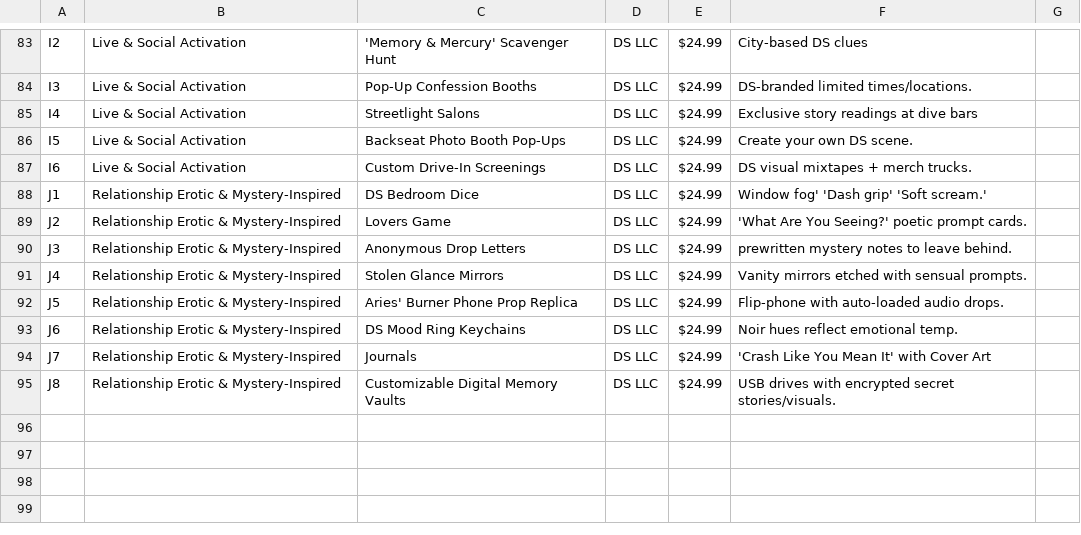
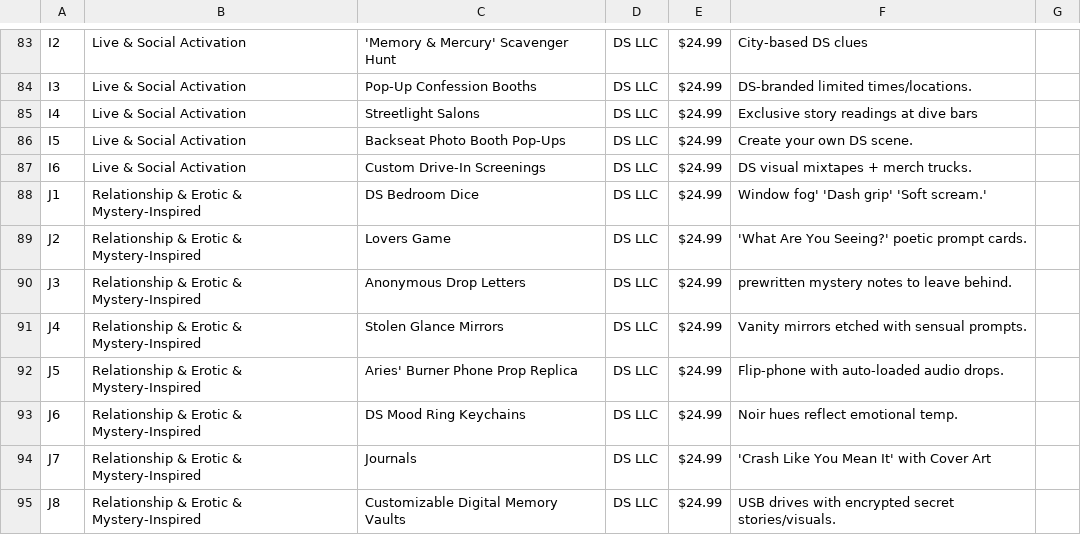
Before and after one commit to DSLLCAdmin/DS-V4, a CSV file: products.csv, drawn as a sheet; only a part is shown, gaps mark what is left out; the diff covers the shown part only.

```diff
--- a/products.csv
+++ b/products.csv
@@ -87,9 +87,9 @@ I5,Live & Social Activation,Backseat Photo Booth Pop-Ups,DS LLC,$24.99 ,Create y
 I6,Live & Social Activation,Custom Drive-In Screenings,DS LLC,$24.99 ,DS visual mixtapes + merch trucks.,
-J1,Relationship Erotic & Mystery-Inspired,DS Bedroom Dice,DS LLC,$24.99 ,Window fog' 'Dash grip' 'Soft scream.',
-J2,Relationship Erotic & Mystery-Inspired,Lovers Game,DS LLC,$24.99 ,'What Are You Seeing?'  poetic prompt cards.,
-J3,Relationship Erotic & Mystery-Inspired,Anonymous Drop Letters,DS LLC,$24.99 ,prewritten mystery notes to leave behind.,
-J4,Relationship Erotic & Mystery-Inspired,Stolen Glance Mirrors,DS LLC,$24.99 ,Vanity mirrors etched with sensual prompts.,
-J5,Relationship Erotic & Mystery-Inspired,Aries' Burner Phone Prop Replica,DS LLC,$24.99 ,Flip-phone with auto-loaded audio drops.,
-J6,Relationship Erotic & Mystery-Inspired,DS Mood Ring Keychains,DS LLC,$24.99 ,Noir hues reflect emotional temp.,
-J7,Relationship Erotic & Mystery-Inspired,Journals,DS LLC,$24.99 ,'Crash Like You Mean It' with Cover Art,
-J8,Relationship Erotic & Mystery-Inspired,Customizable Digital Memory Vaults,DS LLC,$24.99 ,USB drives with encrypted secret stories/visuals.,
+J1,Relationship & Erotic & Mystery-Inspired,DS Bedroom Dice,DS LLC,$24.99 ,Window fog' 'Dash grip' 'Soft scream.',
+J2,Relationship & Erotic & Mystery-Inspired,Lovers Game,DS LLC,$24.99 ,'What Are You Seeing?'  poetic prompt cards.,
+J3,Relationship & Erotic & Mystery-Inspired,Anonymous Drop Letters,DS LLC,$24.99 ,prewritten mystery notes to leave behind.,
+J4,Relationship & Erotic & Mystery-Inspired,Stolen Glance Mirrors,DS LLC,$24.99 ,Vanity mirrors etched with sensual prompts.,
+J5,Relationship & Erotic & Mystery-Inspired,Aries' Burner Phone Prop Replica,DS LLC,$24.99 ,Flip-phone with auto-loaded audio drops.,
+J6,Relationship & Erotic & Mystery-Inspired,DS Mood Ring Keychains,DS LLC,$24.99 ,Noir hues reflect emotional temp.,
+J7,Relationship & Erotic & Mystery-Inspired,Journals,DS LLC,$24.99 ,'Crash Like You Mean It' with Cover Art,
+J8,Relationship & Erotic & Mystery-Inspired,Customizable Digital Memory Vaults,DS LLC,$24.99 ,USB drives with encrypted secret stories/visuals.,
```
Also changed, not shown: 57 edited cells elsewhere in this file, 3 other files.
